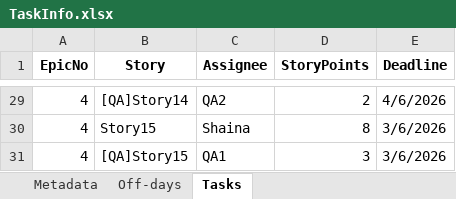
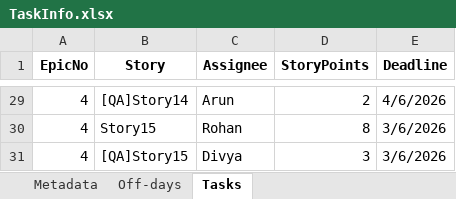
Before and after one commit to scode24/Node.js-Task-Scheduler, an Excel workbook: TaskInfo.xlsx, sheet Tasks, drawn as a sheet; only a part is shown, gaps mark what is left out; values as stored, in another font and other column widths than the file's, no borders; charts and pictures not drawn; the diff covers the shown part only; the diff names each change by its address in the sheet, - before the commit and + after, or states it on an @@ line.

```diff
--- a/TaskInfo.xlsx (sheet Tasks)
+++ b/TaskInfo.xlsx (sheet Tasks)
-C29 (Assignee): QA2
+C29 (Assignee): Arun
-C30 (Assignee): Shaina
+C30 (Assignee): Rohan
-C31 (Assignee): QA1
+C31 (Assignee): Divya
```
Also changed, not shown: 27 edited cells elsewhere in this sheet, sheet Off-days, charts or pictures, 5 other files.
